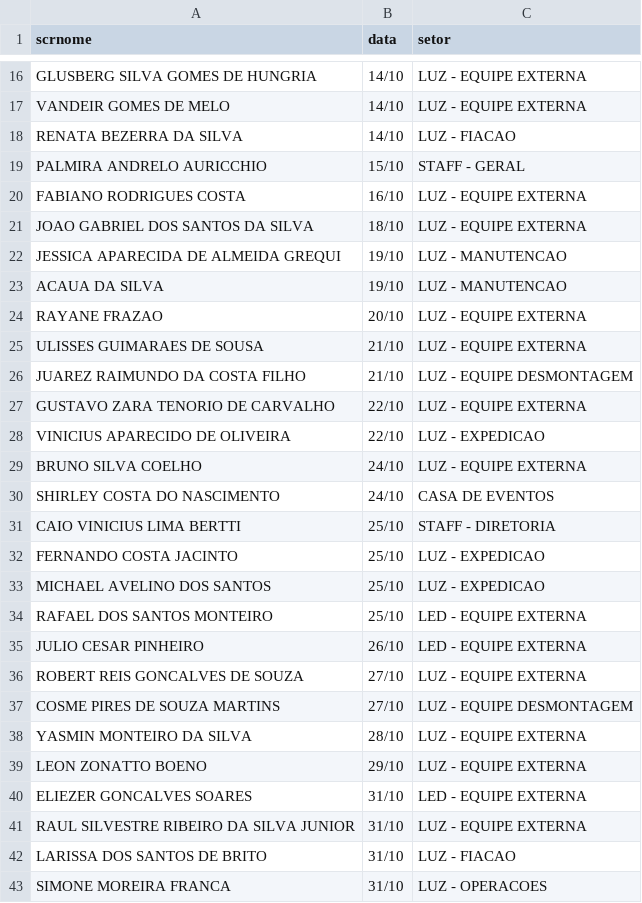
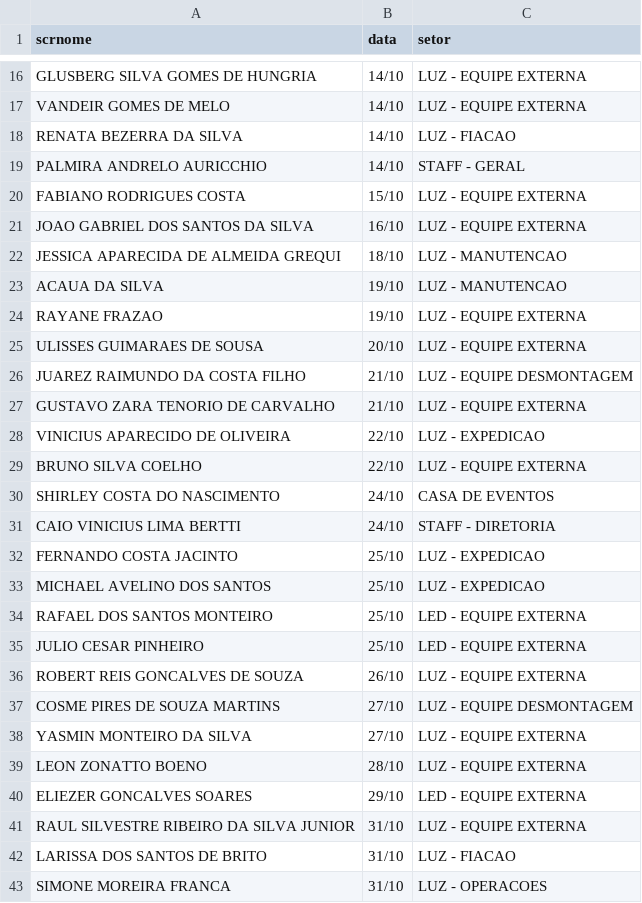
Before and after one commit to wikipay007/tvCorp, a CSV file: aniversariantes_outubro.csv, drawn as a sheet; only a part is shown, gaps mark what is left out.

Commit message:
Rearrange dates and sectors for October birthdays
Updated the dates and sectors for several individuals in the aniversariantes_outubro.csv file.

```diff
--- a/aniversariantes_outubro.csv
+++ b/aniversariantes_outubro.csv
@@ -18,15 +18,15 @@ VANDEIR GOMES DE MELO;14/10;LUZ - EQUIPE EXTERNA
 RENATA BEZERRA DA SILVA;14/10;LUZ - FIACAO
-PALMIRA ANDRELO AURICCHIO;15/10;STAFF - GERAL
-FABIANO RODRIGUES COSTA;16/10;LUZ - EQUIPE EXTERNA
-JOAO GABRIEL DOS SANTOS DA SILVA;18/10;LUZ - EQUIPE EXTERNA
-JESSICA APARECIDA DE ALMEIDA GREQUI;19/10;LUZ - MANUTENCAO
+PALMIRA ANDRELO AURICCHIO;14/10;STAFF - GERAL
+FABIANO RODRIGUES COSTA;15/10;LUZ - EQUIPE EXTERNA
+JOAO GABRIEL DOS SANTOS DA SILVA;16/10;LUZ - EQUIPE EXTERNA
+JESSICA APARECIDA DE ALMEIDA GREQUI;18/10;LUZ - MANUTENCAO
 ACAUA DA SILVA;19/10;LUZ - MANUTENCAO
-RAYANE FRAZAO;20/10;LUZ - EQUIPE EXTERNA
-ULISSES GUIMARAES DE SOUSA;21/10;LUZ - EQUIPE EXTERNA
+RAYANE FRAZAO;19/10;LUZ - EQUIPE EXTERNA
+ULISSES GUIMARAES DE SOUSA;20/10;LUZ - EQUIPE EXTERNA
 JUAREZ RAIMUNDO DA COSTA FILHO;21/10;LUZ - EQUIPE DESMONTAGEM
-GUSTAVO ZARA TENORIO DE CARVALHO;22/10;LUZ - EQUIPE EXTERNA
+GUSTAVO ZARA TENORIO DE CARVALHO;21/10;LUZ - EQUIPE EXTERNA
 VINICIUS APARECIDO DE OLIVEIRA;22/10;LUZ - EXPEDICAO
-BRUNO SILVA COELHO;24/10;LUZ - EQUIPE EXTERNA
+BRUNO SILVA COELHO;22/10;LUZ - EQUIPE EXTERNA
 SHIRLEY COSTA DO NASCIMENTO;24/10;CASA DE EVENTOS
-CAIO VINICIUS LIMA BERTTI;25/10;STAFF - DIRETORIA
+CAIO VINICIUS LIMA BERTTI;24/10;STAFF - DIRETORIA
 FERNANDO COSTA JACINTO;25/10;LUZ - EXPEDICAO
@@ -34,8 +34,8 @@ MICHAEL AVELINO DOS SANTOS;25/10;LUZ - EXPEDICAO
 RAFAEL DOS SANTOS MONTEIRO;25/10;LED - EQUIPE EXTERNA
-JULIO CESAR PINHEIRO;26/10;LED - EQUIPE EXTERNA
-ROBERT REIS GONCALVES DE SOUZA;27/10;LUZ - EQUIPE EXTERNA
+JULIO CESAR PINHEIRO;25/10;LED - EQUIPE EXTERNA
+ROBERT REIS GONCALVES DE SOUZA;26/10;LUZ - EQUIPE EXTERNA
 COSME PIRES DE SOUZA MARTINS;27/10;LUZ - EQUIPE DESMONTAGEM
-YASMIN MONTEIRO DA SILVA;28/10;LUZ - EQUIPE EXTERNA
-LEON ZONATTO BOENO;29/10;LUZ - EQUIPE EXTERNA
-ELIEZER GONCALVES SOARES;31/10;LED - EQUIPE EXTERNA
+YASMIN MONTEIRO DA SILVA;27/10;LUZ - EQUIPE EXTERNA
+LEON ZONATTO BOENO;28/10;LUZ - EQUIPE EXTERNA
+ELIEZER GONCALVES SOARES;29/10;LED - EQUIPE EXTERNA
 RAUL SILVESTRE RIBEIRO DA SILVA JUNIOR;31/10;LUZ - EQUIPE EXTERNA
```
